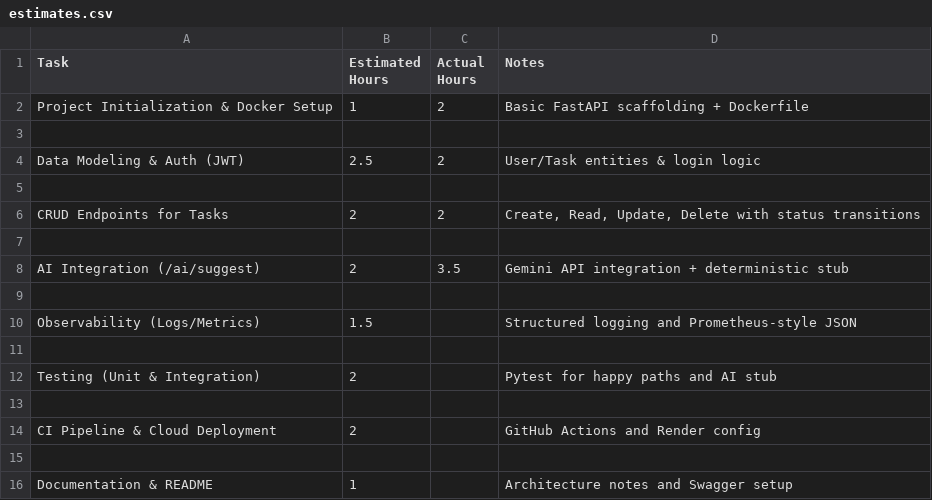
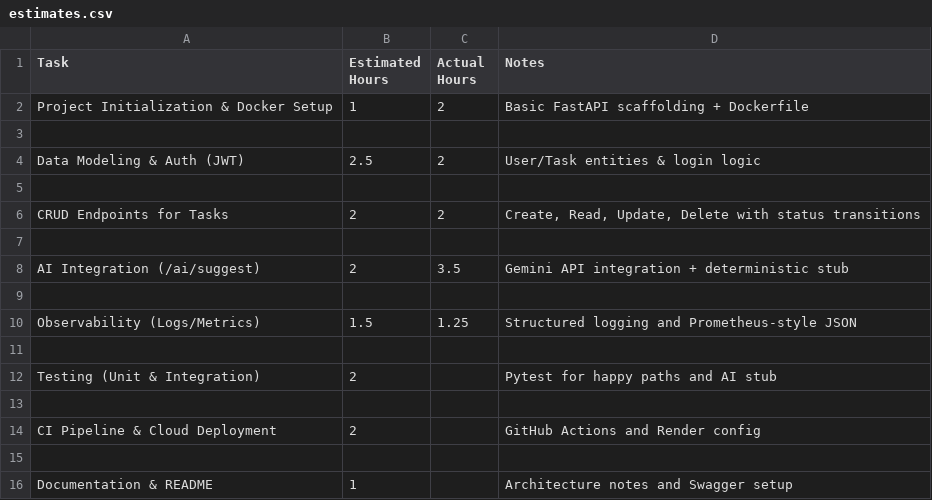
Before and after one commit to Prem4797/SprintSync, a CSV file: estimates.csv, drawn as a sheet.

```diff
--- a/estimates.csv
+++ b/estimates.csv
@@ -9,3 +9,3 @@ AI Integration (/ai/suggest),2,3.5,Gemini API integration + deterministic stub
 
-Observability (Logs/Metrics),1.5,,Structured logging and Prometheus-style JSON
+Observability (Logs/Metrics),1.5,1.25, Structured logging and Prometheus-style JSON
 
```
Also changed, not shown: 2 other files.
